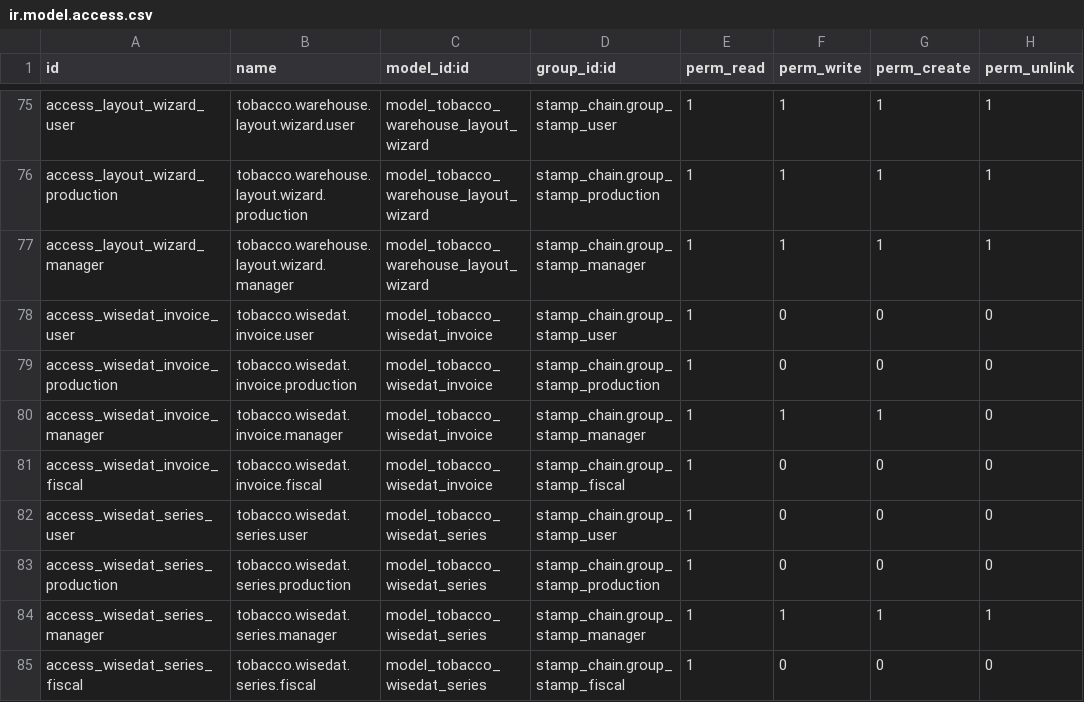
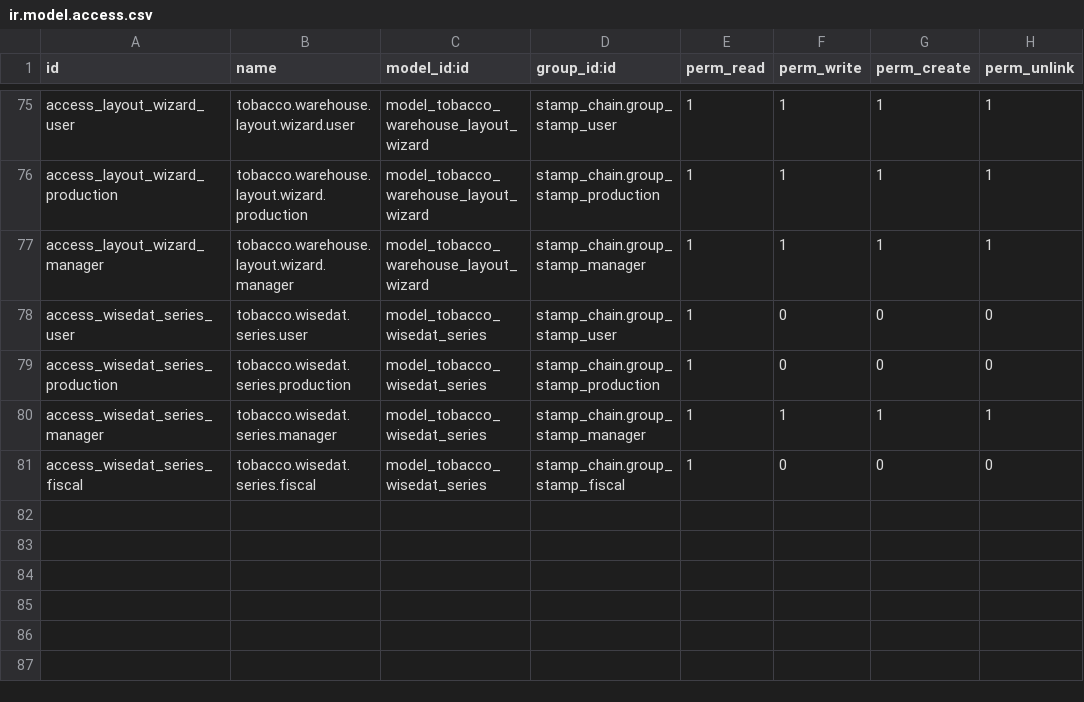
Before and after one commit to jotaccf/StampChain-Odoo17, a CSV file: custom_addons/stamp_chain/security/ir.model.access.csv, drawn as a sheet; only a part is shown, gaps mark what is left out.

Commit message:
refactor: v17.0.2.4.0 remove invoice sync
Unanimous team decision: invoice sync removed.
Zero business logic consumed synced invoices.
wisedat_doc_id on picking provides traceability.

Removed:
- tobacco.wisedat.invoice model + views + menu
- _sync_invoices_batch + _finish_invoice_sync
- invoice_sync_* progress fields (7 fields)
- Phase 'invoices' from cron and Selection
- ir.model.access.csv entries (4 rows)
- DB table dropped + ir_model cleaned

Changed:
- sync_invoices renamed to sync_transport_guides
  (clearer: controls POST /movementofgoods)
- Updated stock_picking.py reference
- Updated test files (2 files)
- Removed 'invoices' from all invisible conditions
- Cron: stock phase goes directly to completed

Version: 17.0.2.4.0
Signed-off-by: jotaccf

```diff
--- a/custom_addons/stamp_chain/security/ir.model.access.csv
+++ b/custom_addons/stamp_chain/security/ir.model.access.csv
@@ -77,6 +77,2 @@ access_layout_wizard_production,tobacco.warehouse.layout.wizard.production,model
 access_layout_wizard_manager,tobacco.warehouse.layout.wizard.manager,model_tobacco_warehouse_layout_wizard,stamp_chain.group_stamp_manager,1,1,1,1
-access_wisedat_invoice_user,tobacco.wisedat.invoice.user,model_tobacco_wisedat_invoice,stamp_chain.group_stamp_user,1,0,0,0
-access_wisedat_invoice_production,tobacco.wisedat.invoice.production,model_tobacco_wisedat_invoice,stamp_chain.group_stamp_production,1,0,0,0
-access_wisedat_invoice_manager,tobacco.wisedat.invoice.manager,model_tobacco_wisedat_invoice,stamp_chain.group_stamp_manager,1,1,1,0
-access_wisedat_invoice_fiscal,tobacco.wisedat.invoice.fiscal,model_tobacco_wisedat_invoice,stamp_chain.group_stamp_fiscal,1,0,0,0
 access_wisedat_series_user,tobacco.wisedat.series.user,model_tobacco_wisedat_series,stamp_chain.group_stamp_user,1,0,0,0
```
Also changed, not shown: 10 other files.
